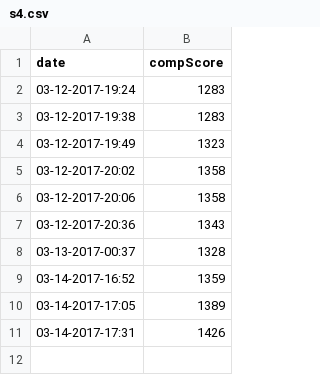
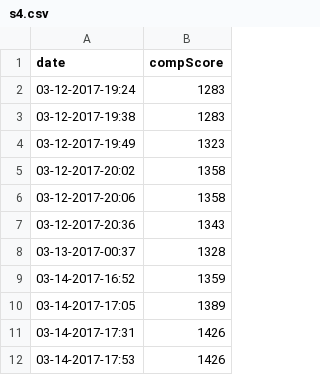
Before and after one commit to agjaeger/ow-comp-grind, a CSV file: data/s4/s4.csv, drawn as a sheet; the diff names each change by its address in the sheet, - before the commit and + after, or states it on an @@ line.

Commit message:
Update s4.csv

```diff
--- a/data/s4/s4.csv
+++ b/data/s4/s4.csv
+row 12: 03-14-2017-17:53 | 1426
```
